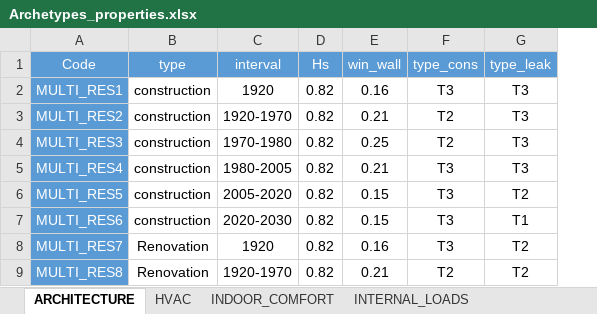
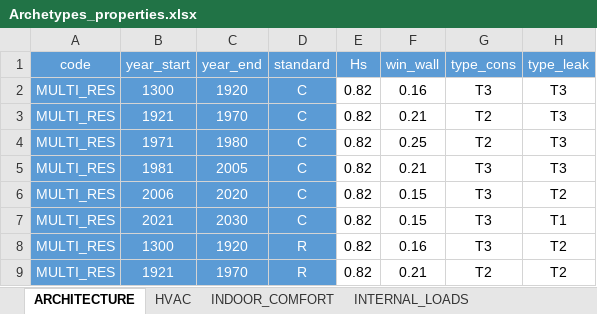
Before and after one commit to architecture-building-systems/CityEnergyAnalyst, an Excel workbook: cea/databases/CH/Archetypes/Archetypes_properties.xlsx, sheet ARCHITECTURE, drawn as a sheet; only a part is shown; values as stored, in another font and other column widths than the file's, no borders; removed rows and columns are numbered as before the commit, all else as after; the diff names each change by its address in the sheet, - before the commit and + after, or states it on an @@ line.

Commit message:
working on archetypes properties.py

```diff
--- a/cea/databases/CH/Archetypes/Archetypes_properties.xlsx (sheet ARCHITECTURE)
+++ b/cea/databases/CH/Archetypes/Archetypes_properties.xlsx (sheet ARCHITECTURE)
-column A (Code), rows 2-9: MULTI_RES1 | MULTI_RES2 | MULTI_RES3 | MULTI_RES4 | MULTI_RES5 | MULTI_RES6 | MULTI_RES7 | MULTI_RES8
-column B (type), rows 2-9: construction | construction | construction | construction | construction | construction | Renovation | Renovation
-column C (interval), rows 2-9: 1920 | 1920-1970 | 1970-1980 | 1980-2005 | 2005-2020 | 2020-2030 | 1920 | 1920-1970
+column A (code), rows 2-9: all MULTI_RES
+column B (year_start), rows 2-9: 1300 | 1921 | 1971 | 1981 | 2006 | 2021 | 1300 | 1921
+column C (year_end), rows 2-9: 1920 | 1970 | 1980 | 2005 | 2020 | 2030 | 1920 | 1970
+column D (standard), rows 2-9: C | C | C | C | C | C | R | R
```
Also changed, not shown: formulas that keep their value, 2 other files.
